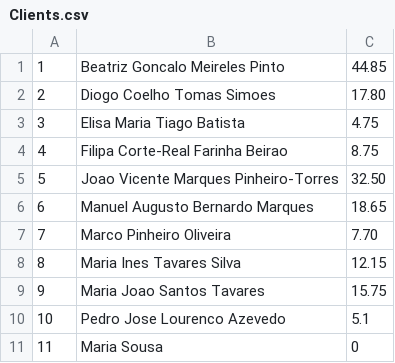
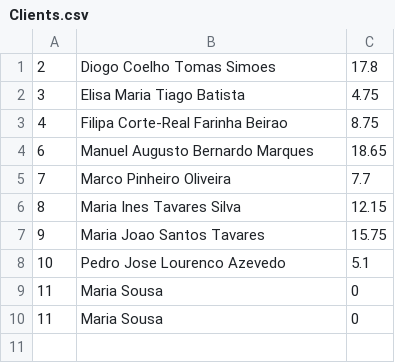
Before and after one commit to margaridaviterbo/PROG_Supermarket, a CSV file: project/project/Clients.csv, drawn as a sheet.

```diff
--- a/project/project/Clients.csv
+++ b/project/project/Clients.csv
@@ -1,8 +1,6 @@
-1;Beatriz Goncalo Meireles Pinto;44.85
-2;Diogo Coelho Tomas Simoes;17.80
+2;Diogo Coelho Tomas Simoes;17.8
 3;Elisa Maria Tiago Batista;4.75
 4;Filipa Corte-Real Farinha Beirao;8.75
-5;Joao Vicente Marques Pinheiro-Torres;32.50
 6;Manuel Augusto Bernardo Marques;18.65
-7;Marco Pinheiro Oliveira;7.70
+7;Marco Pinheiro Oliveira;7.7
 8;Maria Ines Tavares Silva;12.15
@@ -10,2 +8,3 @@
 10;Pedro Jose Lourenco Azevedo;5.1
+11;Maria Sousa;0
 11;Maria Sousa;0
```
Also changed, not shown: project/project/Products.csv, 13 other files.
